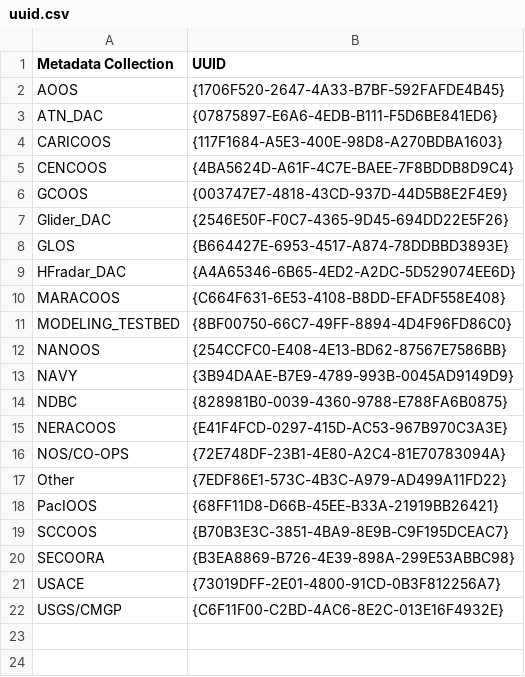
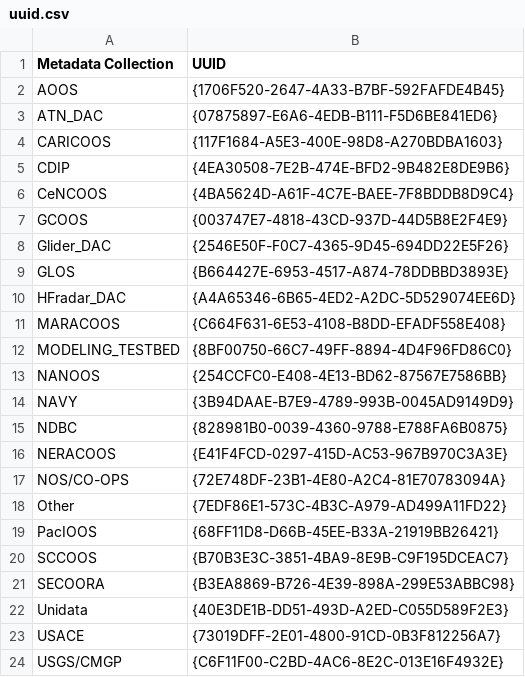
Before and after one commit to ioos/registry, a CSV file: uuid.csv, drawn as a sheet.

Commit message:
Update uuid.csv
Added UUIDs for CDIP and Unidata

```diff
--- a/uuid.csv
+++ b/uuid.csv
@@ -4,3 +4,4 @@ ATN_DAC,	{07875897-E6A6-4EDB-B111-F5D6BE841ED6}
 CARICOOS,	{117F1684-A5E3-400E-98D8-A270BDBA1603}
-CENCOOS, 	{4BA5624D-A61F-4C7E-BAEE-7F8BDDB8D9C4}
+CDIP,     {4EA30508-7E2B-474E-BFD2-9B482E8DE9B6}
+CeNCOOS, 	{4BA5624D-A61F-4C7E-BAEE-7F8BDDB8D9C4}
 GCOOS, 	{003747E7-4818-43CD-937D-44D5B8E2F4E9}
@@ -20,2 +21,3 @@ SCCOOS, 	{B70B3E3C-3851-4BA9-8E9B-C9F195DCEAC7}
 SECOORA, 	{B3EA8869-B726-4E39-898A-299E53ABBC98}
+Unidata,  {40E3DE1B-DD51-493D-A2ED-C055D589F2E3}
 USACE, 	{73019DFF-2E01-4800-91CD-0B3F812256A7}
```
